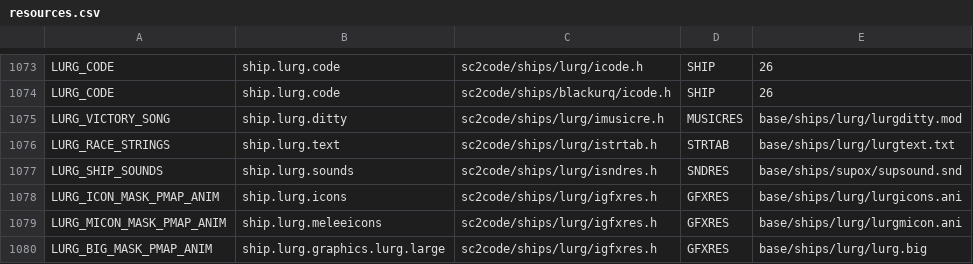
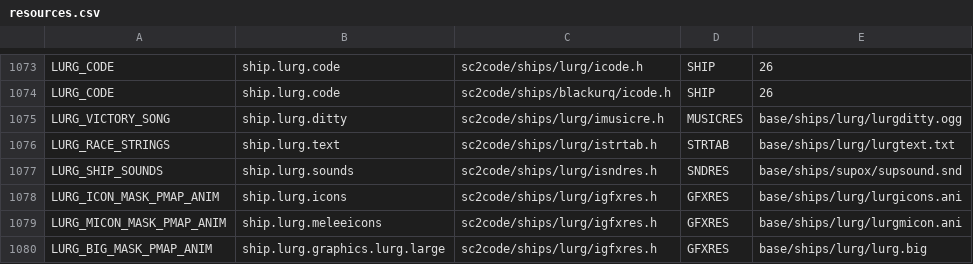
Before and after one commit to ejrh/project6014, a CSV file: tools/resmap/resources.csv, drawn as a sheet; only a part is shown, gaps mark what is left out.

Commit message:
1. Strengthened Lurg and Explorer vessel weapons a bit. 2. Removed Orz hostility upon encountering. 3. Some small, random stuff.

```diff
--- a/tools/resmap/resources.csv
+++ b/tools/resmap/resources.csv
@@ -1074,3 +1074,3 @@ LURG_CODE,ship.lurg.code,sc2code/ships/lurg/icode.h,SHIP,26
 LURG_CODE,ship.lurg.code,sc2code/ships/blackurq/icode.h,SHIP,26
-LURG_VICTORY_SONG,ship.lurg.ditty,sc2code/ships/lurg/imusicre.h,MUSICRES,base/ships/lurg/lurgditty.mod
+LURG_VICTORY_SONG,ship.lurg.ditty,sc2code/ships/lurg/imusicre.h,MUSICRES,base/ships/lurg/lurgditty.ogg
 LURG_RACE_STRINGS,ship.lurg.text,sc2code/ships/lurg/istrtab.h,STRTAB,base/ships/lurg/lurgtext.txt
```
Also changed, not shown: 6 other files.
